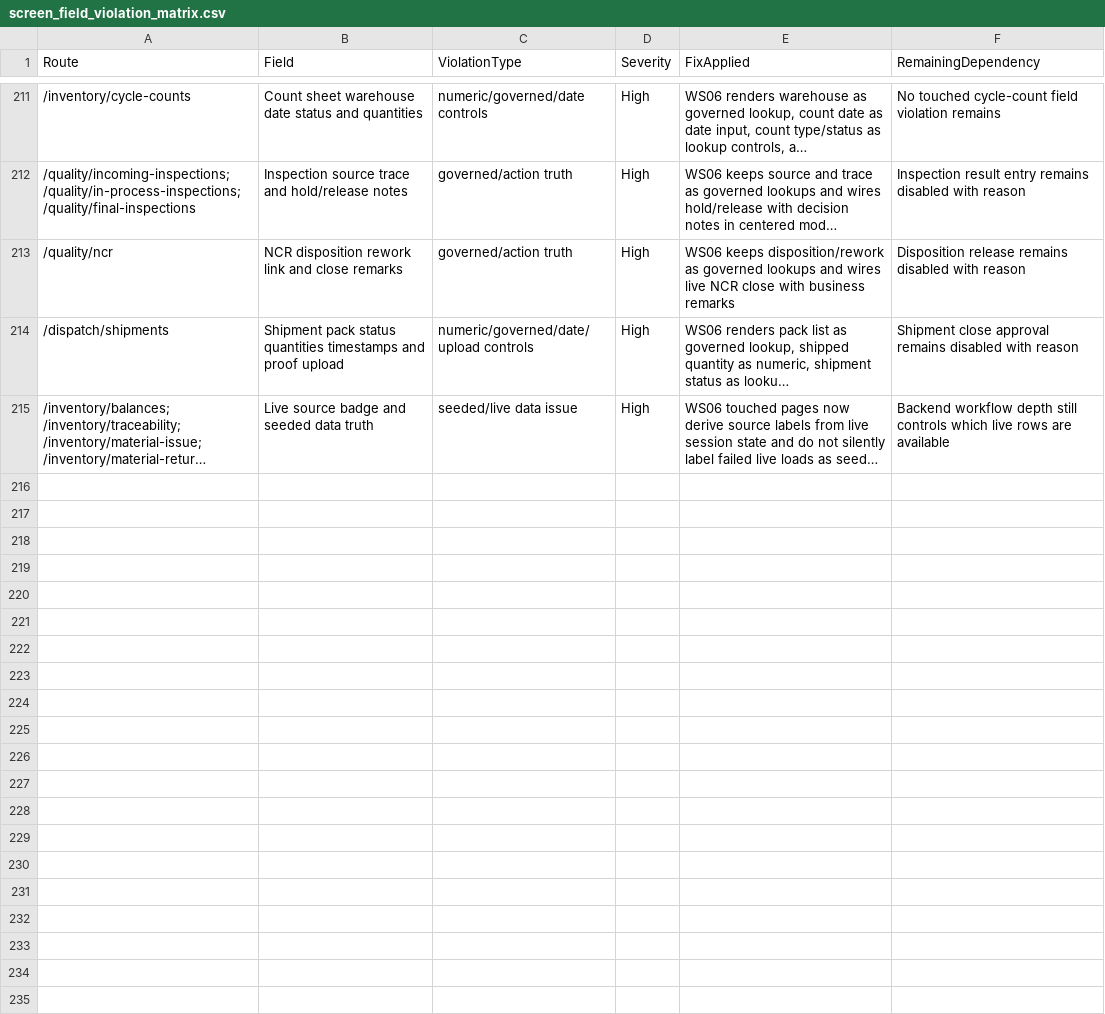
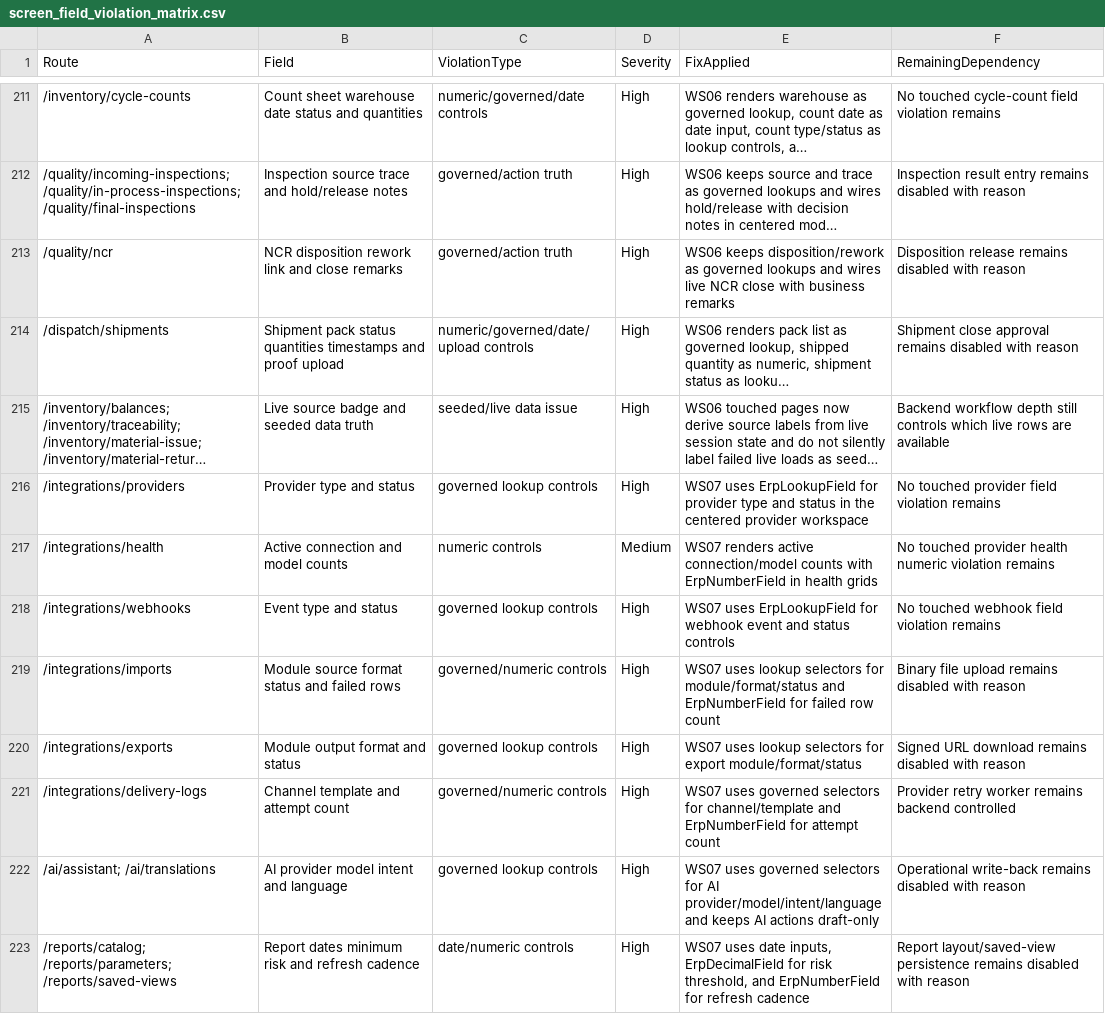
Before and after one commit to SpringTimeSoftware/Manufacturing, a CSV file: 07-governance/screen_field_violation_matrix.csv, drawn as a sheet; only a part is shown, gaps mark what is left out; long unchanged cells end in …; the diff names each change by its address in the sheet, - before the commit and + after, or states it on an @@ line.

```diff
--- a/07-governance/screen_field_violation_matrix.csv
+++ b/07-governance/screen_field_violation_matrix.csv
+row 216: /integrations/providers | Provider type and status | governed lookup controls | High | WS07 uses ErpLookupField for provider type and status in the centered provider workspace | No touched provider field violation remains
+row 217: /integrations/health | Active connection and model counts | numeric controls | Medium | WS07 renders active connection/model counts with ErpNumberField in health grids | No touched provider health numeric violation remains
+row 218: /integrations/webhooks | Event type and status | governed lookup controls | High | WS07 uses ErpLookupField for webhook event and status controls | No touched webhook field violation remains
+row 219: /integrations/imports | Module source format status and failed rows | governed/numeric controls | High | WS07 uses lookup selectors for module/format/status and ErpNumberField for failed row count | Binary file upload remains disabled with reason
+row 220: /integrations/exports | Module output format and status | governed lookup controls | High | WS07 uses lookup selectors for export module/format/status | Signed URL download remains disabled with reason
+row 221: /integrations/delivery-logs | Channel template and attempt count | governed/numeric controls | High | WS07 uses governed selectors for channel/template and ErpNumberField for attempt count | Provider retry worker remains backend controlled
+row 222: /ai/assistant; /ai/translations | AI provider model intent and language | governed lookup controls | High | WS07 uses governed selectors for AI provider/model/intent/language and keeps AI actions draft-only | Operational write-back remains disabled with reason
+row 223: /reports/catalog; /reports/parameters; /reports/saved-views | Report dates minimum risk and refresh cadence | date/numeric controls | High | WS07 uses date inputs, ErpDecimalField for risk threshold, and ErpNumberField for refresh cadence | Report layout/saved-view persistence remains disabled with reason
```
Also changed, not shown: 07-governance/entity_field_schema_matrix.csv, 07-ux-governance/action_truth_matrix.csv, 37 other files.
